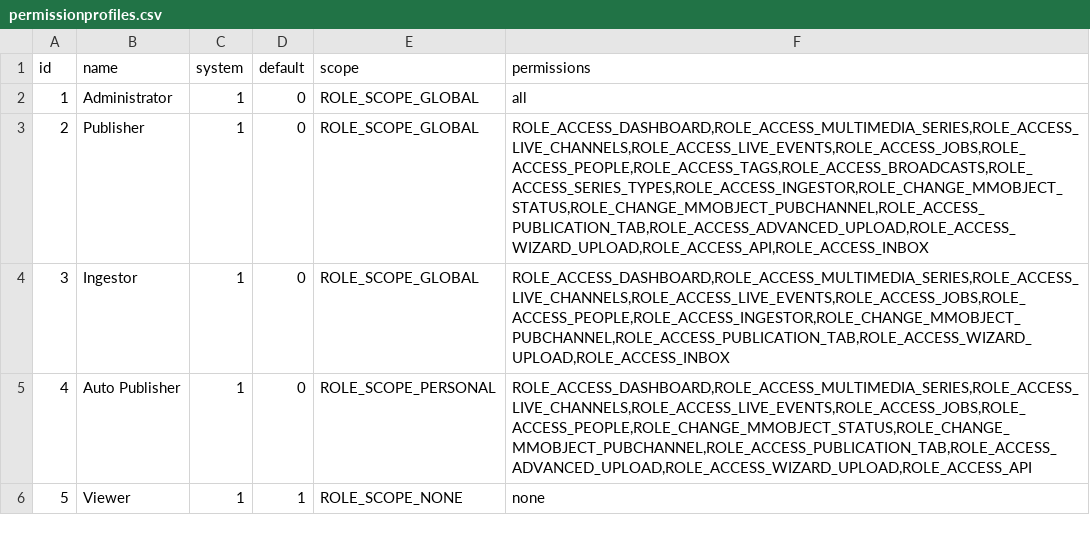
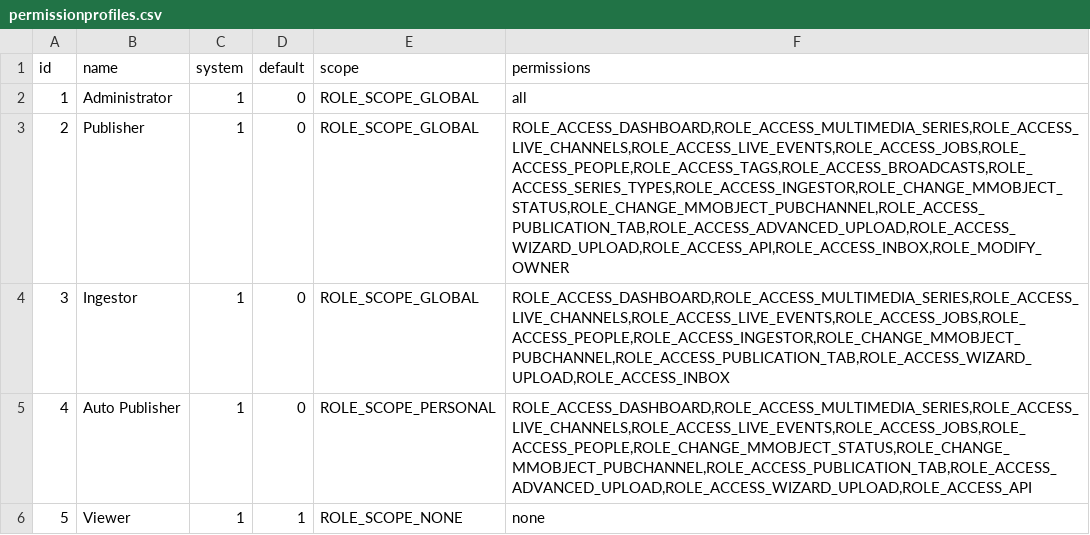
Before and after one commit to pumukit/PuMuKIT, a CSV file: src/Pumukit/SchemaBundle/Resources/data/permissionprofiles/permissionprofiles.csv, drawn as a sheet.

Commit message:
#9175 SchemaBundle: added permission to modify owner of a video

```diff
--- a/src/Pumukit/SchemaBundle/Resources/data/permissionprofiles/permissionprofiles.csv
+++ b/src/Pumukit/SchemaBundle/Resources/data/permissionprofiles/permissionprofiles.csv
@@ -2,3 +2,3 @@ id;name;system;default;scope;permissions
 1;"Administrator";1;0;"ROLE_SCOPE_GLOBAL";"all"
-2;"Publisher";1;0;"ROLE_SCOPE_GLOBAL";"ROLE_ACCESS_DASHBOARD,ROLE_ACCESS_MULTIMEDIA_SERIES,ROLE_ACCESS_LIVE_CHANNELS,ROLE_ACCESS_LIVE_EVENTS,ROLE_ACCESS_JOBS,ROLE_ACCESS_PEOPLE,ROLE_ACCESS_TAGS,ROLE_ACCESS_BROADCASTS,ROLE_ACCESS_SERIES_TYPES,ROLE_ACCESS_INGESTOR,ROLE_CHANGE_MMOBJECT_STATUS,ROLE_CHANGE_MMOBJECT_PUBCHANNEL,ROLE_ACCESS_PUBLICATION_TAB,ROLE_ACCESS_ADVANCED_UPLOAD,ROLE_ACCESS_WIZARD_UPLOAD,ROLE_ACCESS_API,ROLE_ACCESS_INBOX"
+2;"Publisher";1;0;"ROLE_SCOPE_GLOBAL";"ROLE_ACCESS_DASHBOARD,ROLE_ACCESS_MULTIMEDIA_SERIES,ROLE_ACCESS_LIVE_CHANNELS,ROLE_ACCESS_LIVE_EVENTS,ROLE_ACCESS_JOBS,ROLE_ACCESS_PEOPLE,ROLE_ACCESS_TAGS,ROLE_ACCESS_BROADCASTS,ROLE_ACCESS_SERIES_TYPES,ROLE_ACCESS_INGESTOR,ROLE_CHANGE_MMOBJECT_STATUS,ROLE_CHANGE_MMOBJECT_PUBCHANNEL,ROLE_ACCESS_PUBLICATION_TAB,ROLE_ACCESS_ADVANCED_UPLOAD,ROLE_ACCESS_WIZARD_UPLOAD,ROLE_ACCESS_API,ROLE_ACCESS_INBOX,ROLE_MODIFY_OWNER"
 3;"Ingestor";1;0;"ROLE_SCOPE_GLOBAL";"ROLE_ACCESS_DASHBOARD,ROLE_ACCESS_MULTIMEDIA_SERIES,ROLE_ACCESS_LIVE_CHANNELS,ROLE_ACCESS_LIVE_EVENTS,ROLE_ACCESS_JOBS,ROLE_ACCESS_PEOPLE,ROLE_ACCESS_INGESTOR,ROLE_CHANGE_MMOBJECT_PUBCHANNEL,ROLE_ACCESS_PUBLICATION_TAB,ROLE_ACCESS_WIZARD_UPLOAD,ROLE_ACCESS_INBOX"
```
Also changed, not shown: 1 other file.
